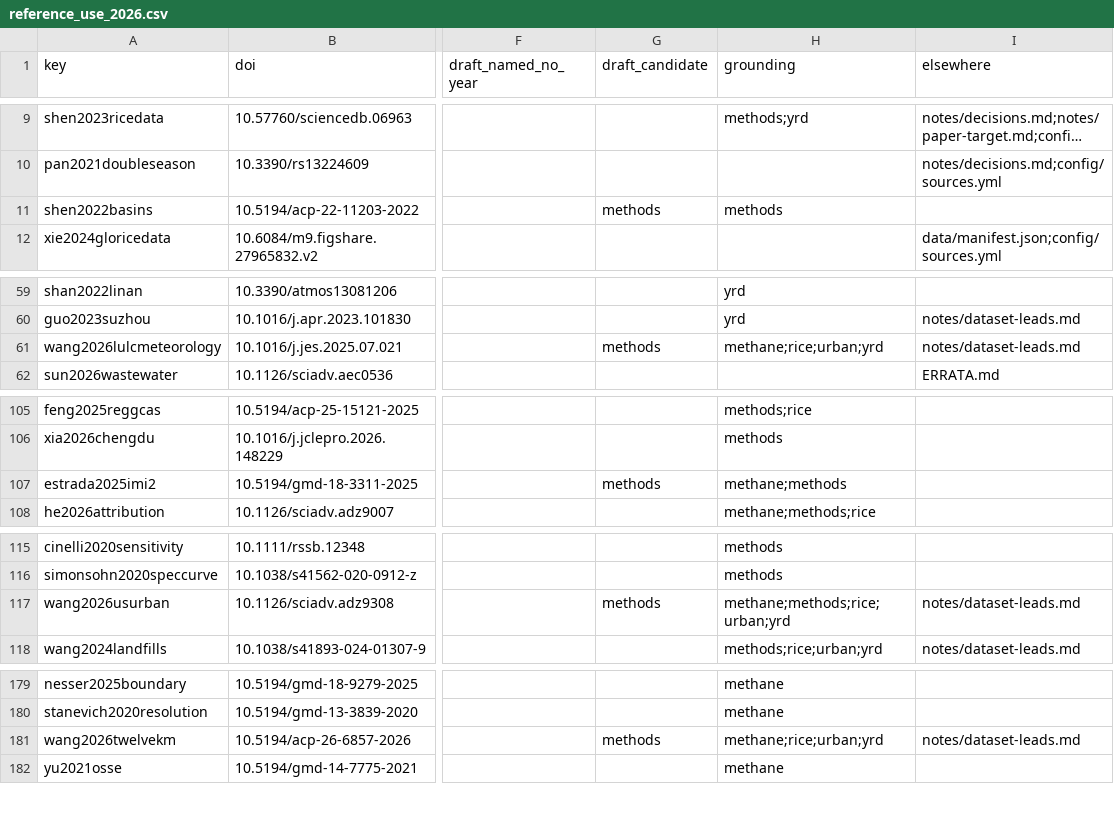
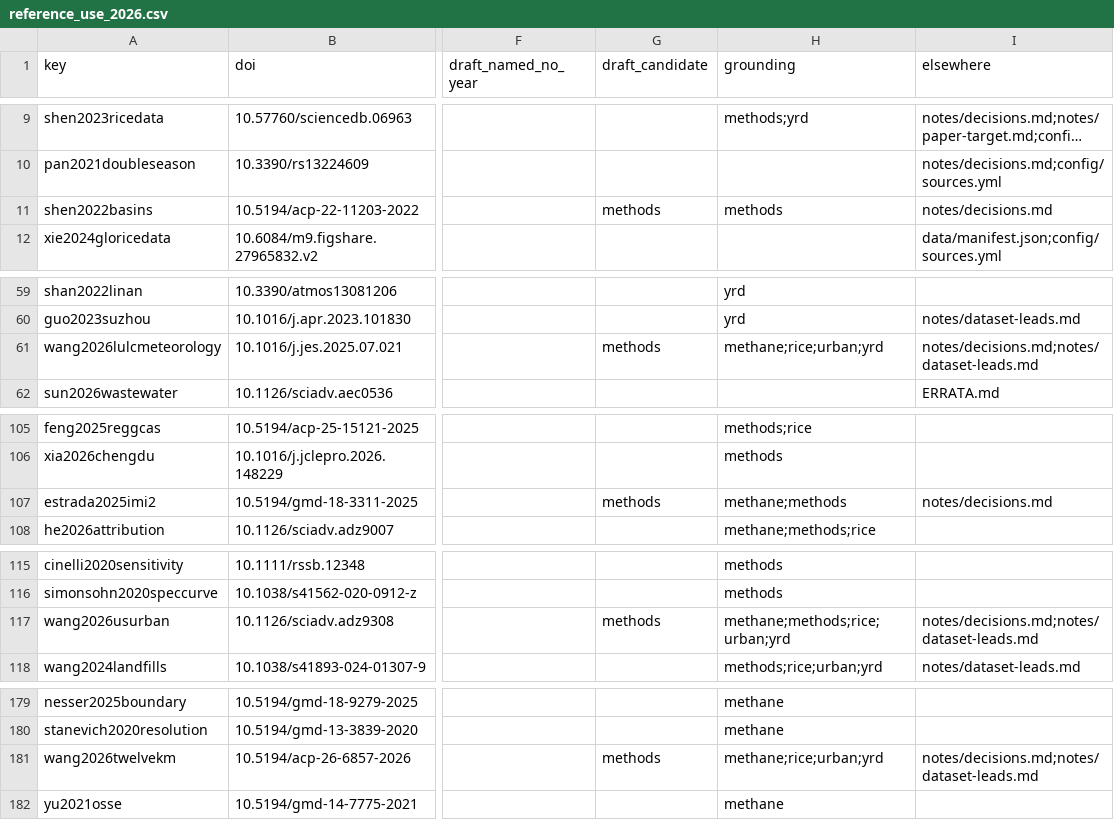
Before and after one commit to matt-duyst/Yangtze-Landcover-Methane, a CSV file: data/processed/reference_use_2026.csv, drawn as a sheet; only a part is shown, gaps mark what is left out; long unchanged cells end in …; the diff covers the shown part only; the diff names each change by its address in the sheet, - before the commit and + after, or states it on an @@ line.

```diff
--- a/data/processed/reference_use_2026.csv
+++ b/data/processed/reference_use_2026.csv
-I11 (elsewhere): (empty)
+I11 (elsewhere): notes/decisions.md
-I61 (elsewhere): notes/dataset-leads.md
+I61 (elsewhere): notes/decisions.md;notes/dataset-leads.md
-I107 (elsewhere): (empty)
+I107 (elsewhere): notes/decisions.md
-I117 (elsewhere): notes/dataset-leads.md
+I117 (elsewhere): notes/decisions.md;notes/dataset-leads.md
-I181 (elsewhere): notes/dataset-leads.md
+I181 (elsewhere): notes/decisions.md;notes/dataset-leads.md
```
Also changed, not shown: 1 edited cell elsewhere in this file, 2 other files.
